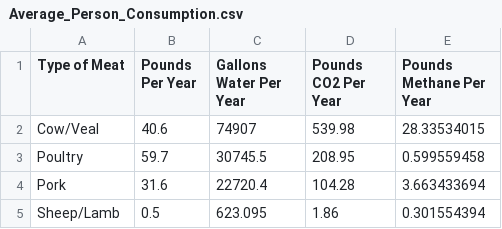
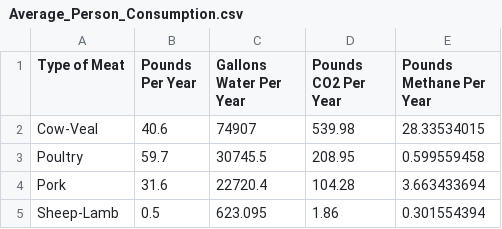
Before and after one commit to juliapiscioniere/Meat-Consumption-Analysis, a CSV file: Data_Tables/Average_Person_Consumption.csv, drawn as a sheet.

Commit message:
Updating data tables

```diff
--- a/Data_Tables/Average_Person_Consumption.csv
+++ b/Data_Tables/Average_Person_Consumption.csv
@@ -1,5 +1,5 @@
 Type of Meat,Pounds Per Year,Gallons Water Per Year,Pounds CO2 Per Year,Pounds Methane Per Year
-Cow/Veal,40.6,74907,539.98,28.33534015
+Cow-Veal,40.6,74907,539.98,28.33534015
 Poultry,59.7,30745.5,208.95,0.599559458
 Pork,31.6,22720.4,104.28,3.663433694
-Sheep/Lamb,0.5,623.095,1.86,0.301554394
+Sheep-Lamb,0.5,623.095,1.86,0.301554394
```
Also changed, not shown: 4 other files.
